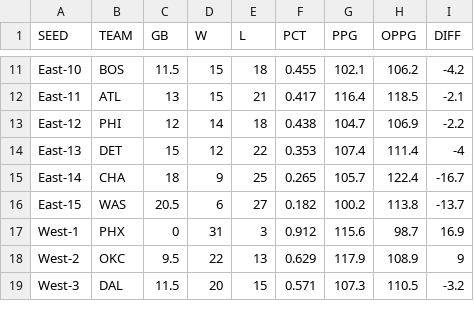
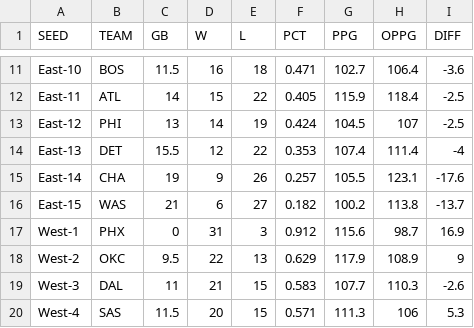
Before and after one commit to bshk93/nothing-but-stats, a CSV file: files/standings.csv, drawn as a sheet; only a part is shown, gaps mark what is left out; the diff covers the shown part only; the diff names each change by its address in the sheet, - before the commit and + after, or states it on an @@ line.

```diff
--- a/files/standings.csv
+++ b/files/standings.csv
-D11 (W): 15
+D11 (W): 16
-F11 (PCT): 0.455
+F11 (PCT): 0.471
-G11 (PPG): 102.1
+G11 (PPG): 102.7
-H11 (OPPG): 106.2
+H11 (OPPG): 106.4
-I11 (DIFF): -4.2
+I11 (DIFF): -3.6
-C12 (GB): 13
+C12 (GB): 14
-E12 (L): 21
+E12 (L): 22
-F12 (PCT): 0.417
+F12 (PCT): 0.405
-G12 (PPG): 116.4
+G12 (PPG): 115.9
-H12 (OPPG): 118.5
+H12 (OPPG): 118.4
-I12 (DIFF): -2.1
+I12 (DIFF): -2.5
-C13 (GB): 12
+C13 (GB): 13
-E13 (L): 18
+E13 (L): 19
-F13 (PCT): 0.438
+F13 (PCT): 0.424
-G13 (PPG): 104.7
+G13 (PPG): 104.5
-H13 (OPPG): 106.9
+H13 (OPPG): 107
-I13 (DIFF): -2.2
+I13 (DIFF): -2.5
-C14 (GB): 15
+C14 (GB): 15.5
-C15 (GB): 18
+C15 (GB): 19
-E15 (L): 25
+E15 (L): 26
-F15 (PCT): 0.265
+F15 (PCT): 0.257
-G15 (PPG): 105.7
+G15 (PPG): 105.5
-H15 (OPPG): 122.4
+H15 (OPPG): 123.1
-I15 (DIFF): -16.7
+I15 (DIFF): -17.6
-C16 (GB): 20.5
+C16 (GB): 21
-C19 (GB): 11.5
+C19 (GB): 11
-D19 (W): 20
+D19 (W): 21
-F19 (PCT): 0.571
+F19 (PCT): 0.583
-G19 (PPG): 107.3
+G19 (PPG): 107.7
-H19 (OPPG): 110.5
+H19 (OPPG): 110.3
-I19 (DIFF): -3.2
+I19 (DIFF): -2.6
+row 20: West-4 | SAS | 11.5 | 20 | 15 | 0.571 | 111.3 | 106 | 5.3
```
Also changed, not shown: 2 added rows, 3 removed rows and 62 edited cells elsewhere in this file, 12 other files.
